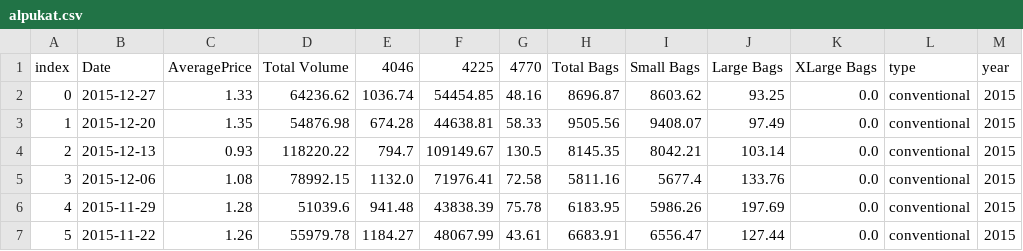
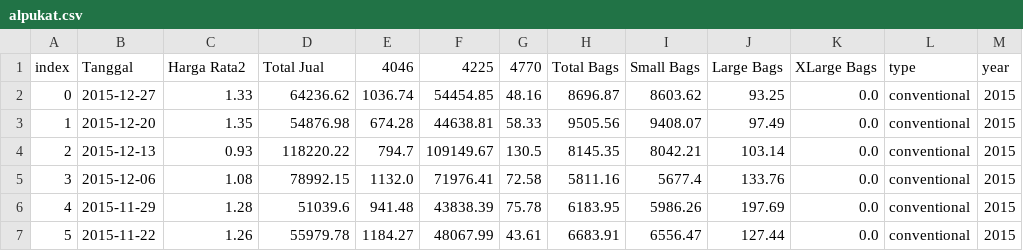
Before and after one commit to mfarchanr/TugasPrakPDA, a CSV file: alpukat.csv, drawn as a sheet; only a part is shown; the diff names each change by its address in the sheet, - before the commit and + after, or states it on an @@ line.

Commit message:
Update alpukat.csv

```diff
--- a/alpukat.csv
+++ b/alpukat.csv
-B1: Date
+B1: Tanggal
-C1: AveragePrice
+C1: Harga Rata2
-D1: Total Volume
+D1: Total Jual
```
